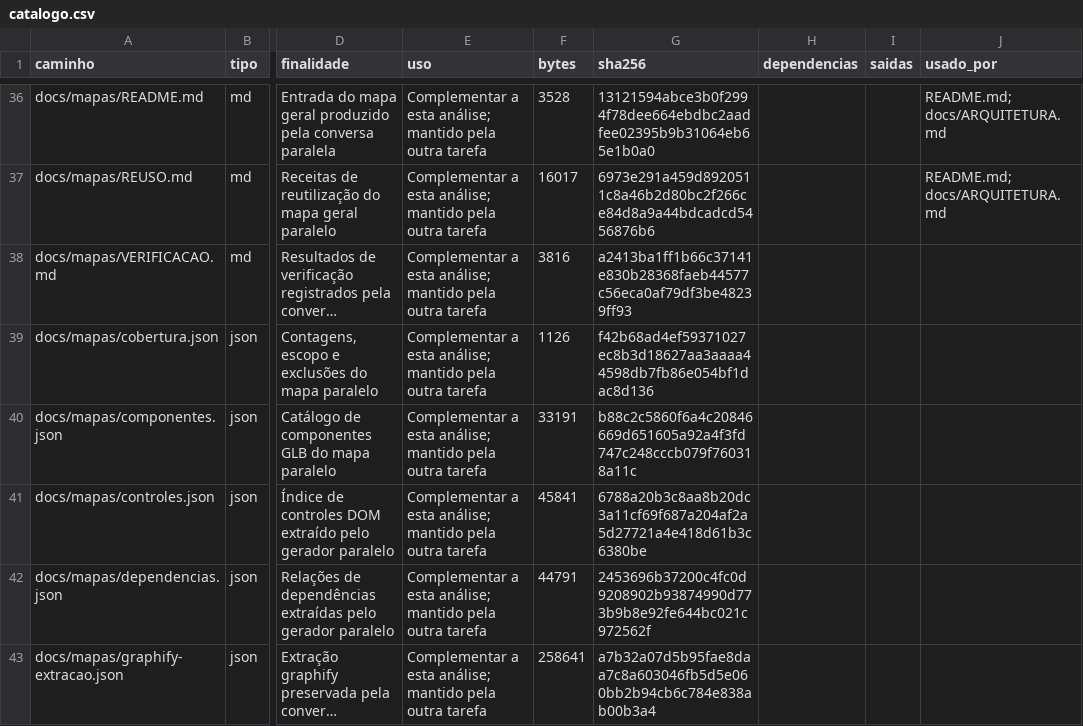
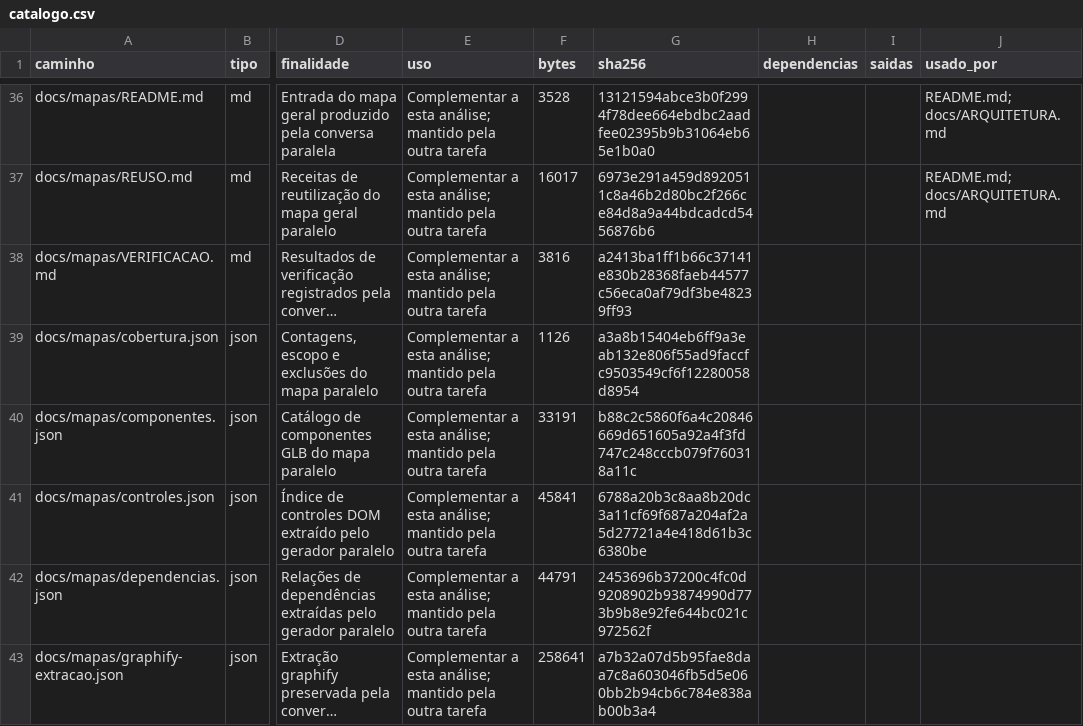
Before and after one commit to igormorais123/INTEIA-laboratorio-3d, a CSV file: docs/mapeamento-detalhado/dados/catalogo.csv, drawn as a sheet; only a part is shown, gaps mark what is left out; long unchanged cells end in …; the diff covers the shown part only; the diff names each change by its address in the sheet, - before the commit and + after, or states it on an @@ line.

```diff
--- a/docs/mapeamento-detalhado/dados/catalogo.csv
+++ b/docs/mapeamento-detalhado/dados/catalogo.csv
-G39 (sha256): f42b68ad4ef59371027ec8b3d18627aa3aaaa44598db7fb86e054bf1dac8d136
+G39 (sha256): a3a8b15404eb6ff9a3eab132e806f55ad9faccfc9503549cf6f12280058d8954
```
Also changed, not shown: 14 edited cells elsewhere in this file, 20 other files.
